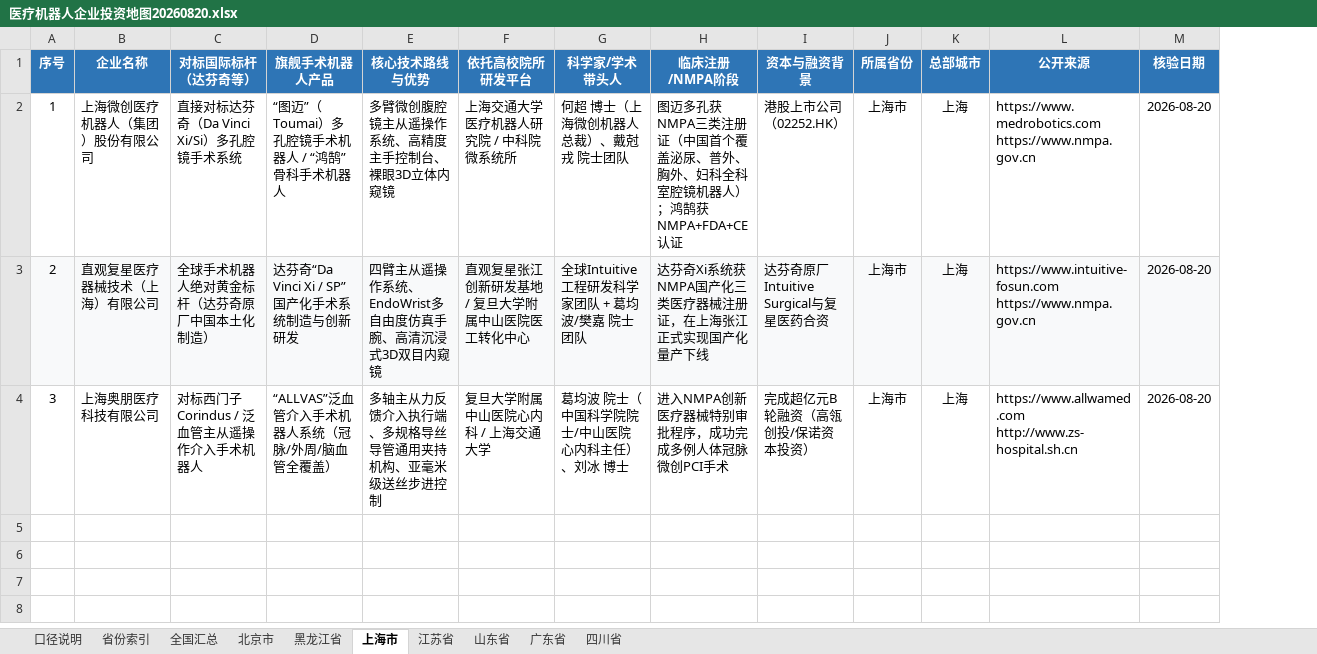
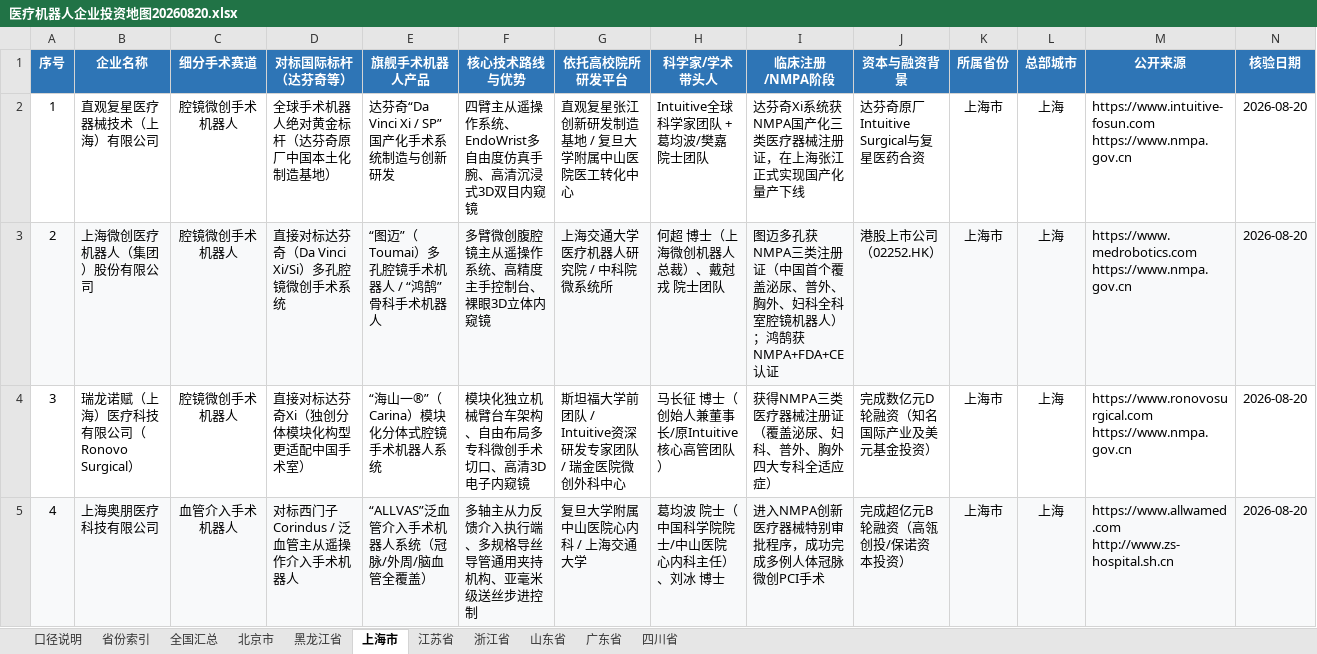
Before and after one commit to MrZh2025/zhengce, an Excel workbook: 医疗机器人产业地图/医疗机器人企业投资地图20260820.xlsx, sheet 上海市, drawn as a sheet; values as stored, in another font and other column widths than the file's, no borders; addresses are those after the commit; ↵ is a line break in a cell; the diff names each change by its address in the sheet, - before the commit and + after, or states it on an @@ line.

```diff
--- a/医疗机器人产业地图/医疗机器人企业投资地图20260820.xlsx (sheet 上海市)
+++ b/医疗机器人产业地图/医疗机器人企业投资地图20260820.xlsx (sheet 上海市)
+sheet tab: 浙江省
+column C (细分手术赛道), rows 2-3: 腔镜微创手术机器人 | 腔镜微创手术机器人; row 5: 血管介入手术机器人
-B2 (企业名称): 上海微创医疗机器人（集团）股份有限公司
+B2 (企业名称): 直观复星医疗器械技术（上海）有限公司
-D2 (对标国际标杆（达芬奇等）): 直接对标达芬奇（Da Vinci Xi/Si）多孔腔镜手术系统
+D2 (对标国际标杆（达芬奇等）): 全球手术机器人绝对黄金标杆（达芬奇原厂中国本土化制造基地）
-E2 (旗舰手术机器人产品): “图迈”（Toumai）多孔腔镜手术机器人 / “鸿鹄”骨科手术机器人
+E2 (旗舰手术机器人产品): 达芬奇“Da Vinci Xi / SP”国产化手术系统制造与创新研发
-F2 (核心技术路线与优势): 多臂微创腹腔镜主从遥操作系统、高精度主手控制台、裸眼3D立体内窥镜
+F2 (核心技术路线与优势): 四臂主从遥操作系统、EndoWrist多自由度仿真手腕、高清沉浸式3D双目内窥镜
-G2 (依托高校院所研发平台): 上海交通大学医疗机器人研究院 / 中科院微系统所
+G2 (依托高校院所研发平台): 直观复星张江创新研发制造基地 / 复旦大学附属中山医院医工转化中心
-H2 (科学家/学术带头人): 何超 博士（上海微创机器人总裁）、戴尅戎 院士团队
+H2 (科学家/学术带头人): Intuitive全球科学家团队 + 葛均波/樊嘉 院士团队
-I2 (临床注册/NMPA阶段): 图迈多孔获NMPA三类注册证（中国首个覆盖泌尿、普外、胸外、妇科全科室腔镜机器人）；鸿鹄获NMPA+FDA+CE认证
+I2 (临床注册/NMPA阶段): 达芬奇Xi系统获NMPA国产化三类医疗器械注册证，在上海张江正式实现国产化量产下线
-J2 (资本与融资背景): 港股上市公司（02252.HK）
+J2 (资本与融资背景): 达芬奇原厂Intuitive Surgical与复星医药合资
-M2 (公开来源): https://www.medrobotics.com ↵ https://www.nmpa.gov.cn
+M2 (公开来源): https://www.intuitive-fosun.com ↵ https://www.nmpa.gov.cn
-B3 (企业名称): 直观复星医疗器械技术（上海）有限公司
+B3 (企业名称): 上海微创医疗机器人（集团）股份有限公司
-D3 (对标国际标杆（达芬奇等）): 全球手术机器人绝对黄金标杆（达芬奇原厂中国本土化制造）
+D3 (对标国际标杆（达芬奇等）): 直接对标达芬奇（Da Vinci Xi/Si）多孔腔镜微创手术系统
-E3 (旗舰手术机器人产品): 达芬奇“Da Vinci Xi / SP”国产化手术系统制造与创新研发
+E3 (旗舰手术机器人产品): “图迈”（Toumai）多孔腔镜手术机器人 / “鸿鹄”骨科手术机器人
-F3 (核心技术路线与优势): 四臂主从遥操作系统、EndoWrist多自由度仿真手腕、高清沉浸式3D双目内窥镜
+F3 (核心技术路线与优势): 多臂微创腹腔镜主从遥操作系统、高精度主手控制台、裸眼3D立体内窥镜
-G3 (依托高校院所研发平台): 直观复星张江创新研发基地 / 复旦大学附属中山医院医工转化中心
+G3 (依托高校院所研发平台): 上海交通大学医疗机器人研究院 / 中科院微系统所
-H3 (科学家/学术带头人): 全球Intuitive工程研发科学家团队 + 葛均波/樊嘉 院士团队
+H3 (科学家/学术带头人): 何超 博士（上海微创机器人总裁）、戴尅戎 院士团队
-I3 (临床注册/NMPA阶段): 达芬奇Xi系统获NMPA国产化三类医疗器械注册证，在上海张江正式实现国产化量产下线
+I3 (临床注册/NMPA阶段): 图迈多孔获NMPA三类注册证（中国首个覆盖泌尿、普外、胸外、妇科全科室腔镜机器人）；鸿鹄获NMPA+FDA+CE认证
-J3 (资本与融资背景): 达芬奇原厂Intuitive Surgical与复星医药合资
+J3 (资本与融资背景): 港股上市公司（02252.HK）
-M3 (公开来源): https://www.intuitive-fosun.com ↵ https://www.nmpa.gov.cn
+M3 (公开来源): https://www.medrobotics.com ↵ https://www.nmpa.gov.cn
+row 4: 3 | 瑞龙诺赋（上海）医疗科技有限公司（Ronovo Surgical） | 腔镜微创手术机器人 | 直接对标达芬奇Xi（独创分体模块化构型更适配中国手术室） | “海山一®”（Carina）模块化分体式腔镜手术机器人系统 | 模块化独立机械臂台车架构、自由布局多专科微创手术切口、高清3D电子内窥镜 | 斯坦福大学前团队 / Intuitive资深研发专家团队 / 瑞金医院微创外科中心 | 马长征 博士（创始人兼董事长/原Intuitive核心高管团队） | 获得NMPA三类医疗器械注册证（覆盖泌尿、妇科、普外、胸外四大专科全适应症） | 完成数亿元D轮融资（知名国际产业及美元基金投资） | 上海市 | 上海 | https://www.ronovosurgical.com ↵ https://www.nmpa.gov.cn | 2026-08-20
-A5 (序号): 3
+A5 (序号): 4
-A5:B5 fill: none
+A5:B5 fill: #F8F9FA
-D5:N5 fill: none
+D5:N5 fill: #F8F9FA
```
Also changed, not shown: sheet 全国汇总, sheet 北京市, sheet 广东省, sheet 江苏省, sheet 四川省, sheet 省份索引, 3 more sheets, 1 other file.
